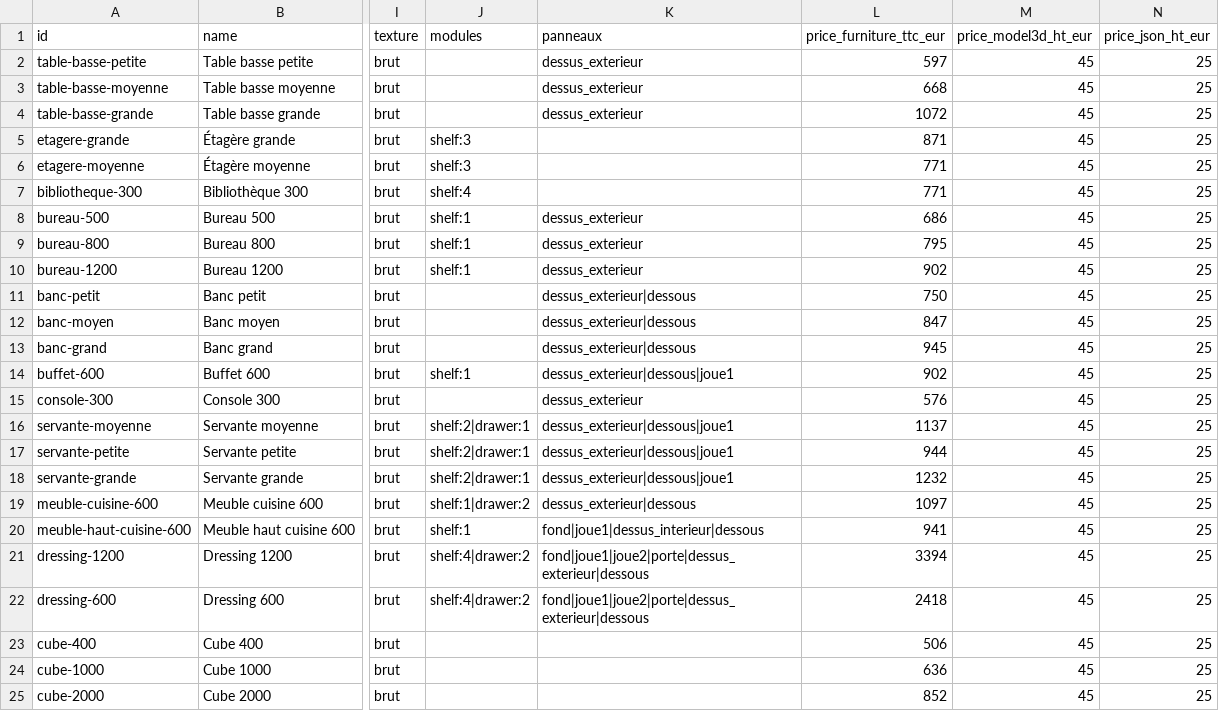
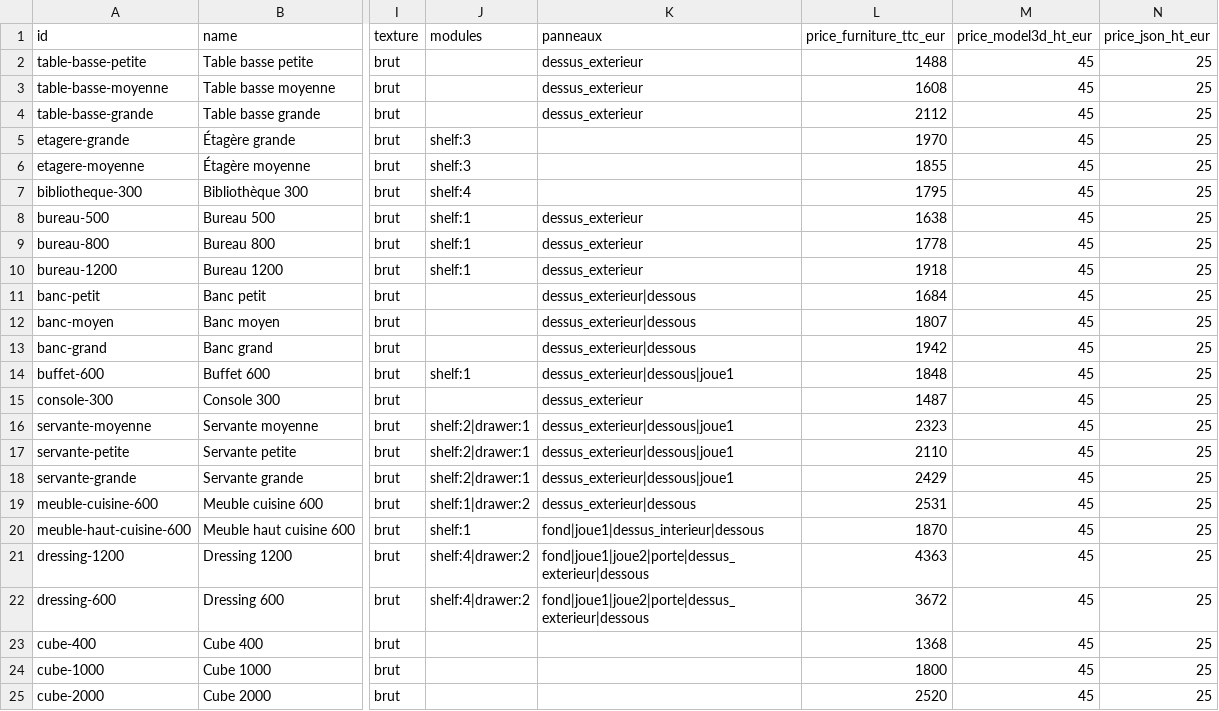
Before and after one commit to Erwin67000/WEB, a CSV file: public/catalogue/matrice_catalogue.csv, drawn as a sheet; only a part is shown, gaps mark what is left out; the diff names each change by its address in the sheet, - before the commit and + after, or states it on an @@ line.

```diff
--- a/public/catalogue/matrice_catalogue.csv
+++ b/public/catalogue/matrice_catalogue.csv
-L2 (price_furniture_ttc_eur): 597
+L2 (price_furniture_ttc_eur): 1488
-L3 (price_furniture_ttc_eur): 668
+L3 (price_furniture_ttc_eur): 1608
-L4 (price_furniture_ttc_eur): 1072
+L4 (price_furniture_ttc_eur): 2112
-L5 (price_furniture_ttc_eur): 871
+L5 (price_furniture_ttc_eur): 1970
-L6 (price_furniture_ttc_eur): 771
+L6 (price_furniture_ttc_eur): 1855
-L7 (price_furniture_ttc_eur): 771
+L7 (price_furniture_ttc_eur): 1795
-L8 (price_furniture_ttc_eur): 686
+L8 (price_furniture_ttc_eur): 1638
-L9 (price_furniture_ttc_eur): 795
+L9 (price_furniture_ttc_eur): 1778
-L10 (price_furniture_ttc_eur): 902
+L10 (price_furniture_ttc_eur): 1918
-L11 (price_furniture_ttc_eur): 750
+L11 (price_furniture_ttc_eur): 1684
-L12 (price_furniture_ttc_eur): 847
+L12 (price_furniture_ttc_eur): 1807
-L13 (price_furniture_ttc_eur): 945
+L13 (price_furniture_ttc_eur): 1942
-L14 (price_furniture_ttc_eur): 902
+L14 (price_furniture_ttc_eur): 1848
-L15 (price_furniture_ttc_eur): 576
+L15 (price_furniture_ttc_eur): 1487
-L16 (price_furniture_ttc_eur): 1137
+L16 (price_furniture_ttc_eur): 2323
-L17 (price_furniture_ttc_eur): 944
+L17 (price_furniture_ttc_eur): 2110
-L18 (price_furniture_ttc_eur): 1232
+L18 (price_furniture_ttc_eur): 2429
-L19 (price_furniture_ttc_eur): 1097
+L19 (price_furniture_ttc_eur): 2531
-L20 (price_furniture_ttc_eur): 941
+L20 (price_furniture_ttc_eur): 1870
-L21 (price_furniture_ttc_eur): 3394
+L21 (price_furniture_ttc_eur): 4363
-L22 (price_furniture_ttc_eur): 2418
+L22 (price_furniture_ttc_eur): 3672
-L23 (price_furniture_ttc_eur): 506
+L23 (price_furniture_ttc_eur): 1368
-L24 (price_furniture_ttc_eur): 636
+L24 (price_furniture_ttc_eur): 1800
-L25 (price_furniture_ttc_eur): 852
+L25 (price_furniture_ttc_eur): 2520
```
Also changed, not shown: 3 other files.
